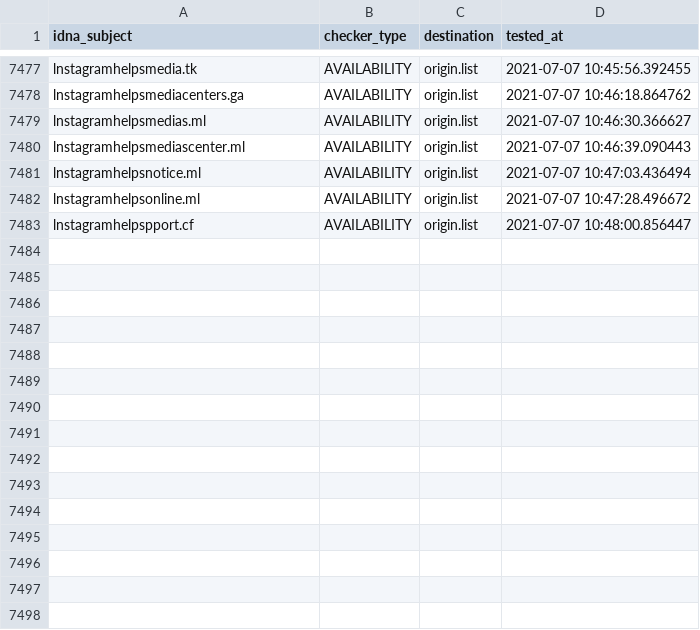
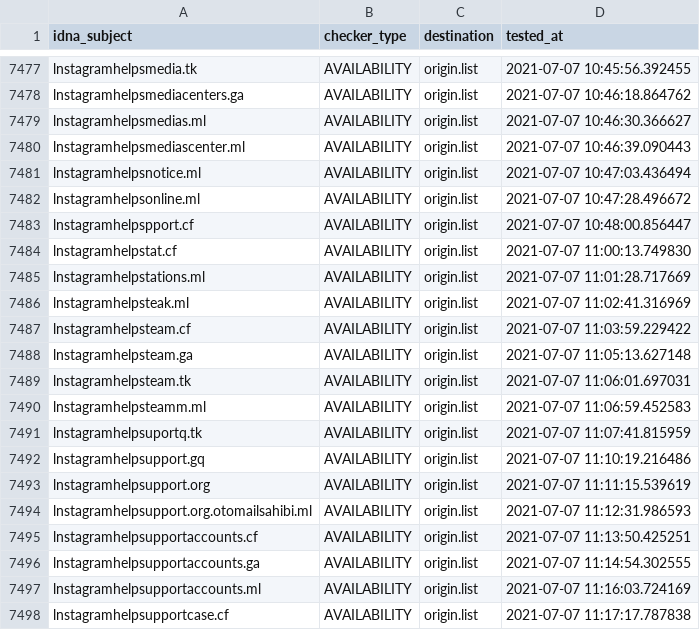
Before and after one commit to dead-hosts/iVOID.hosts_git_intr0, a CSV file: .pyfunceble/inactive.csv, drawn as a sheet; only a part is shown, gaps mark what is left out; the diff names each change by its address in the sheet, - before the commit and + after, or states it on an @@ line.

```diff
--- a/.pyfunceble/inactive.csv
+++ b/.pyfunceble/inactive.csv
+row 7484: lnstagramhelpstat.cf | AVAILABILITY | origin.list | 2021-07-07 11:00:13.749830
+row 7485: lnstagramhelpstations.ml | AVAILABILITY | origin.list | 2021-07-07 11:01:28.717669
+row 7486: lnstagramhelpsteak.ml | AVAILABILITY | origin.list | 2021-07-07 11:02:41.316969
+row 7487: lnstagramhelpsteam.cf | AVAILABILITY | origin.list | 2021-07-07 11:03:59.229422
+row 7488: lnstagramhelpsteam.ga | AVAILABILITY | origin.list | 2021-07-07 11:05:13.627148
+row 7489: lnstagramhelpsteam.tk | AVAILABILITY | origin.list | 2021-07-07 11:06:01.697031
+row 7490: lnstagramhelpsteamm.ml | AVAILABILITY | origin.list | 2021-07-07 11:06:59.452583
+row 7491: lnstagramhelpsuportq.tk | AVAILABILITY | origin.list | 2021-07-07 11:07:41.815959
+row 7492: lnstagramhelpsupport.gq | AVAILABILITY | origin.list | 2021-07-07 11:10:19.216486
+row 7493: lnstagramhelpsupport.org | AVAILABILITY | origin.list | 2021-07-07 11:11:15.539619
+row 7494: lnstagramhelpsupport.org.otomailsahibi.ml | AVAILABILITY | origin.list | 2021-07-07 11:12:31.986593
+row 7495: lnstagramhelpsupportaccounts.cf | AVAILABILITY | origin.list | 2021-07-07 11:13:50.425251
+row 7496: lnstagramhelpsupportaccounts.ga | AVAILABILITY | origin.list | 2021-07-07 11:14:54.302555
+row 7497: lnstagramhelpsupportaccounts.ml | AVAILABILITY | origin.list | 2021-07-07 11:16:03.724169
+row 7498: lnstagramhelpsupportcase.cf | AVAILABILITY | origin.list | 2021-07-07 11:17:17.787838
```
Also changed, not shown: 11 other files.
